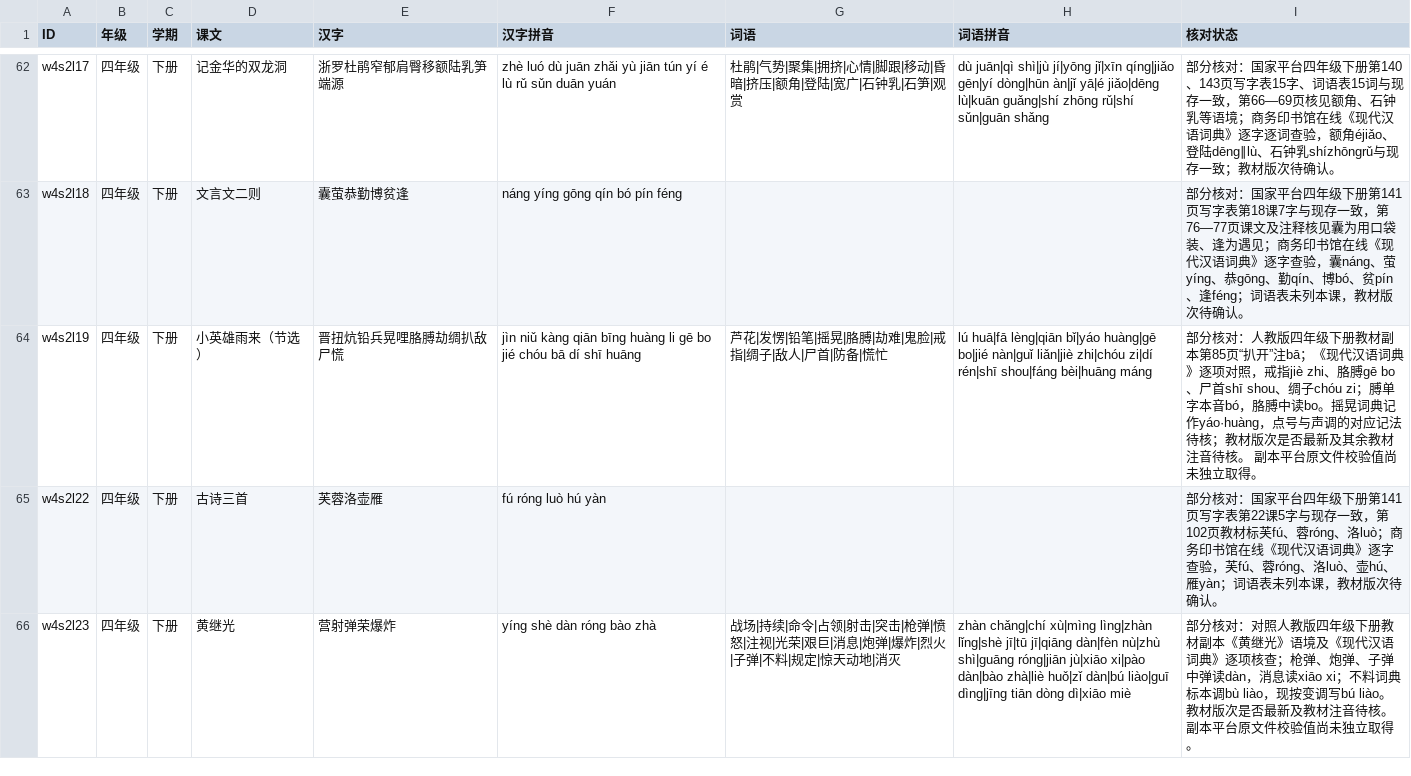
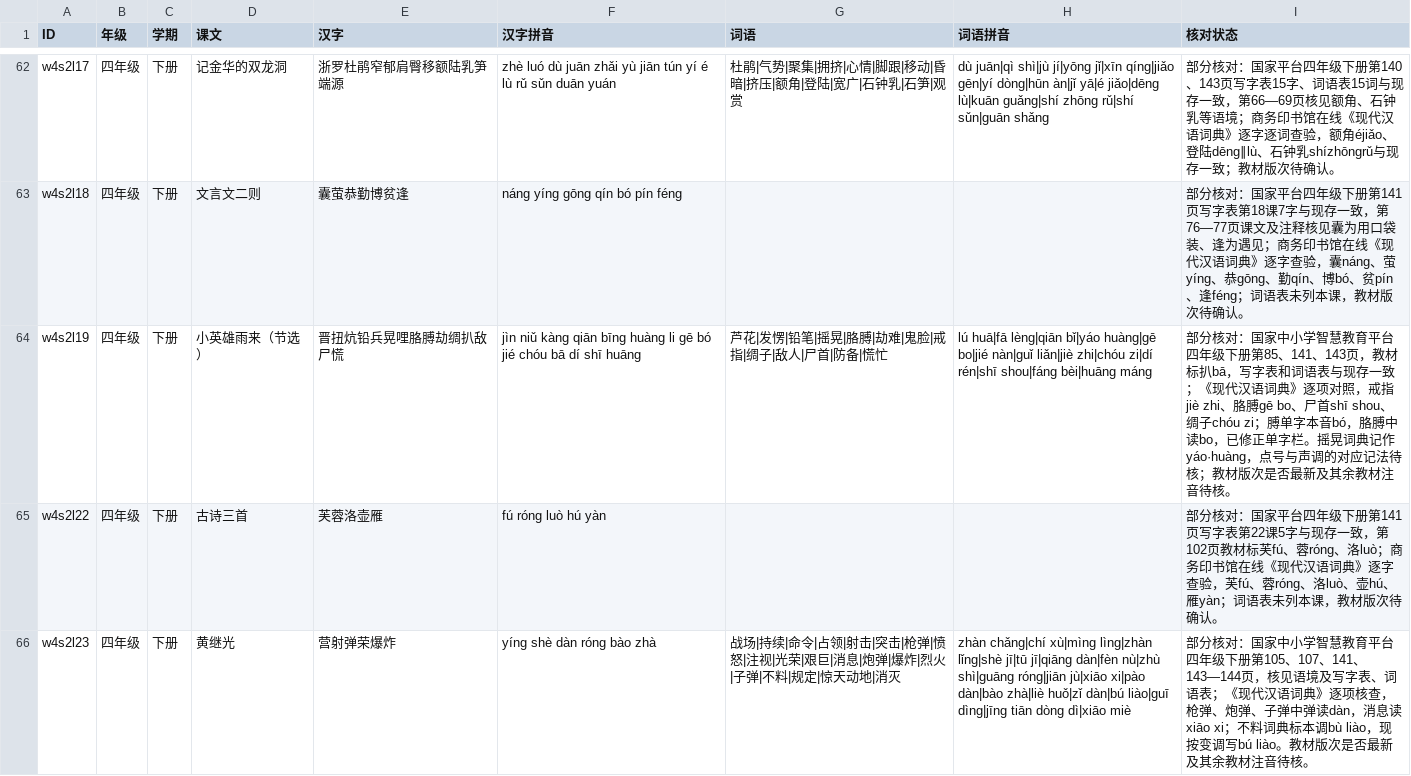
Before and after one commit to meta-learning-lab/rijiyuelei, a CSV file: dist/words.csv, drawn as a sheet; only a part is shown, gaps mark what is left out; the diff covers the shown part only.

Commit message:
按四年级下册教材原页修正字词读音

```diff
--- a/dist/words.csv
+++ b/dist/words.csv
@@ -63,4 +63,4 @@ w4s2l17,四年级,下册,记金华的双龙洞,浙罗杜鹃窄郁肩臀移额陆
 w4s2l18,四年级,下册,文言文二则,囊萤恭勤博贫逢,náng yíng gōng qín bó pín féng,,,部分核对：国家平台四年级下册第141页写字表第18课7字与现存一致，第76—77页课文及注释核见囊为用口袋装、逢为遇见；商务印书馆在线《现代汉语词典》逐字查验，囊náng、萤yíng、恭gōng、勤qín、博bó、贫pín、逢féng；词语表未列本课，教材版次待确认。
-w4s2l19,四年级,下册,小英雄雨来（节选）,晋扭炕铅兵晃哩胳膊劫绸扒敌尸慌,jìn niǔ kàng qiān bīng huàng li gē bo jié chóu bā dí shī huāng,芦花|发愣|铅笔|摇晃|胳膊|劫难|鬼脸|戒指|绸子|敌人|尸首|防备|慌忙,lú huā|fā lèng|qiān bǐ|yáo huàng|gē bo|jié nàn|guǐ liǎn|jiè zhi|chóu zi|dí rén|shī shou|fáng bèi|huāng máng,部分核对：人教版四年级下册教材副本第85页“扒开”注bā；《现代汉语词典》逐项对照，戒指jiè zhi、胳膊gē bo、尸首shī shou、绸子chóu zi；膊单字本音bó，胳膊中读bo。摇晃词典记作yáo·huàng，点号与声调的对应记法待核；教材版次是否最新及其余教材注音待核。 副本平台原文件校验值尚未独立取得。
+w4s2l19,四年级,下册,小英雄雨来（节选）,晋扭炕铅兵晃哩胳膊劫绸扒敌尸慌,jìn niǔ kàng qiān bīng huàng li gē bó jié chóu bā dí shī huāng,芦花|发愣|铅笔|摇晃|胳膊|劫难|鬼脸|戒指|绸子|敌人|尸首|防备|慌忙,lú huā|fā lèng|qiān bǐ|yáo huàng|gē bo|jié nàn|guǐ liǎn|jiè zhi|chóu zi|dí rén|shī shou|fáng bèi|huāng máng,部分核对：国家中小学智慧教育平台四年级下册第85、141、143页，教材标扒bā，写字表和词语表与现存一致；《现代汉语词典》逐项对照，戒指jiè zhi、胳膊gē bo、尸首shī shou、绸子chóu zi；膊单字本音bó，胳膊中读bo，已修正单字栏。摇晃词典记作yáo·huàng，点号与声调的对应记法待核；教材版次是否最新及其余教材注音待核。
 w4s2l22,四年级,下册,古诗三首,芙蓉洛壶雁,fú róng luò hú yàn,,,部分核对：国家平台四年级下册第141页写字表第22课5字与现存一致，第102页教材标芙fú、蓉róng、洛luò；商务印书馆在线《现代汉语词典》逐字查验，芙fú、蓉róng、洛luò、壶hú、雁yàn；词语表未列本课，教材版次待确认。
-w4s2l23,四年级,下册,黄继光,营射弹荣爆炸,yíng shè dàn róng bào zhà,战场|持续|命令|占领|射击|突击|枪弹|愤怒|注视|光荣|艰巨|消息|炮弹|爆炸|烈火|子弹|不料|规定|惊天动地|消灭,zhàn chǎng|chí xù|mìng lìng|zhàn lǐng|shè jī|tū jī|qiāng dàn|fèn nù|zhù shì|guāng róng|jiān jù|xiāo xi|pào dàn|bào zhà|liè huǒ|zǐ dàn|bú liào|guī dìng|jīng tiān dòng dì|xiāo miè,部分核对：对照人教版四年级下册教材副本《黄继光》语境及《现代汉语词典》逐项核查；枪弹、炮弹、子弹中弹读dàn，消息读xiāo xi；不料词典标本调bù liào，现按变调写bú liào。教材版次是否最新及教材注音待核。 副本平台原文件校验值尚未独立取得。
+w4s2l23,四年级,下册,黄继光,营射弹荣爆炸,yíng shè dàn róng bào zhà,战场|持续|命令|占领|射击|突击|枪弹|愤怒|注视|光荣|艰巨|消息|炮弹|爆炸|烈火|子弹|不料|规定|惊天动地|消灭,zhàn chǎng|chí xù|mìng lìng|zhàn lǐng|shè jī|tū jī|qiāng dàn|fèn nù|zhù shì|guāng róng|jiān jù|xiāo xi|pào dàn|bào zhà|liè huǒ|zǐ dàn|bú liào|guī dìng|jīng tiān dòng dì|xiāo miè,部分核对：国家中小学智慧教育平台四年级下册第105、107、141、143—144页，核见语境及写字表、词语表；《现代汉语词典》逐项核查，枪弹、炮弹、子弹中弹读dàn，消息读xiāo xi；不料词典标本调bù liào，现按变调写bú liào。教材版次是否最新及其余教材注音待核。
```
Also changed, not shown: 5 edited cells elsewhere in this file.
